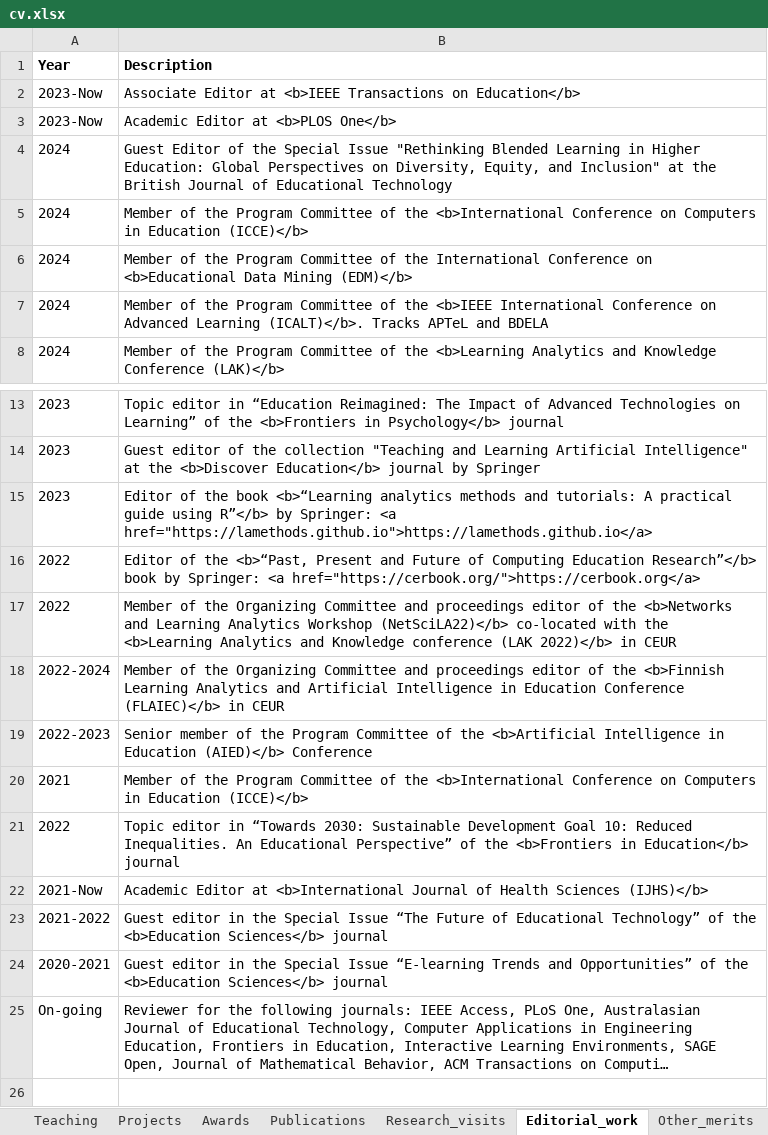
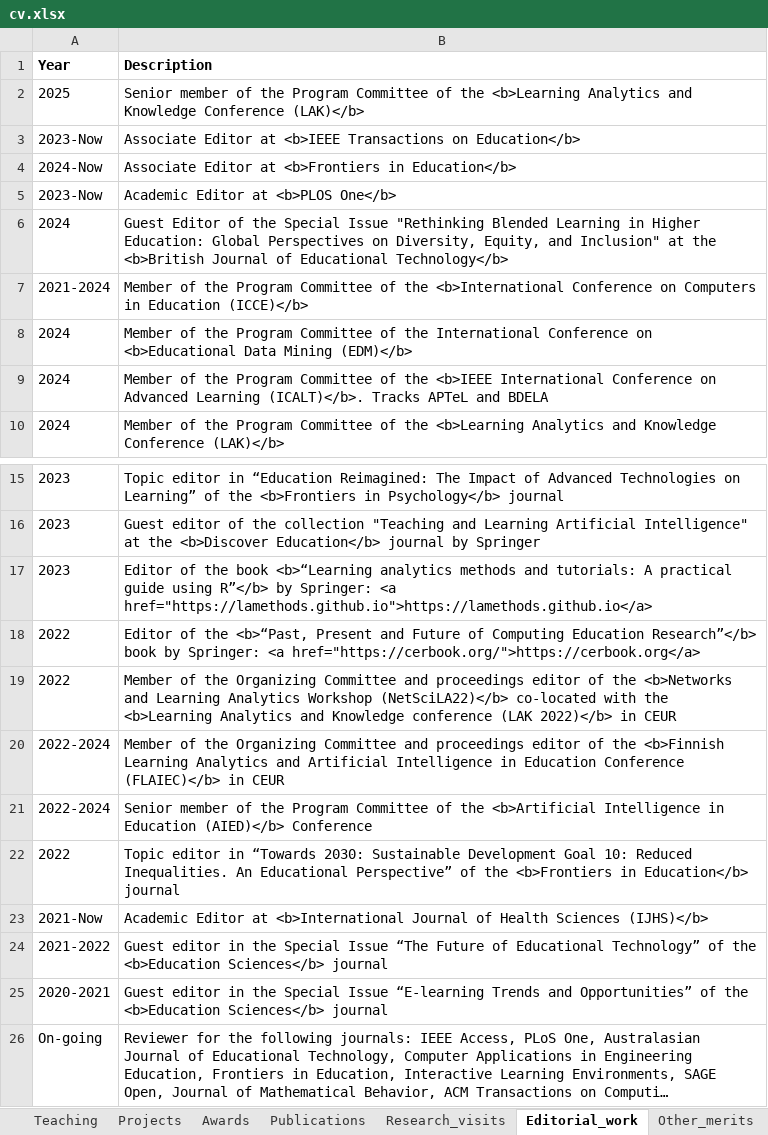
Before and after one commit to sonsoleslp/sonsoleslp.github.io, an Excel workbook: cv.xlsx, sheet Editorial_work, drawn as a sheet; only a part is shown, gaps mark what is left out; long unchanged cells end in …; values as stored, in another font and other column widths than the file's, no borders; charts and pictures not drawn; removed rows and columns are numbered as before the commit, all else as after; the diff names each change by its address in the sheet, - before the commit and + after, or states it on an @@ line.

```diff
--- a/cv.xlsx (sheet Editorial_work)
+++ b/cv.xlsx (sheet Editorial_work)
+row 2: 2025 | Senior member of the Program Committee of the <b>Learning Analytics and Knowledge Conference (LAK)</b>
+row 4: 2024-Now | Associate Editor at <b>Frontiers in Education</b>
-B6 (Description): …at the British Journal of Educational Technology
+B6 (Description): …at the <b>British Journal of Educational Technology</b>
-A7 (Year): 2024
+A7 (Year): 2021-2024
-A21 (Year): 2022-2023
+A21 (Year): 2022-2024
-row 20: 2021 | Member of the Program Committee of the <b>International Conference on Computers in Education (ICCE)</b>
```
Also changed, not shown: sheet Publications, sheet Other_merits, sheet Awards, sheet Projects, 4 other files.
